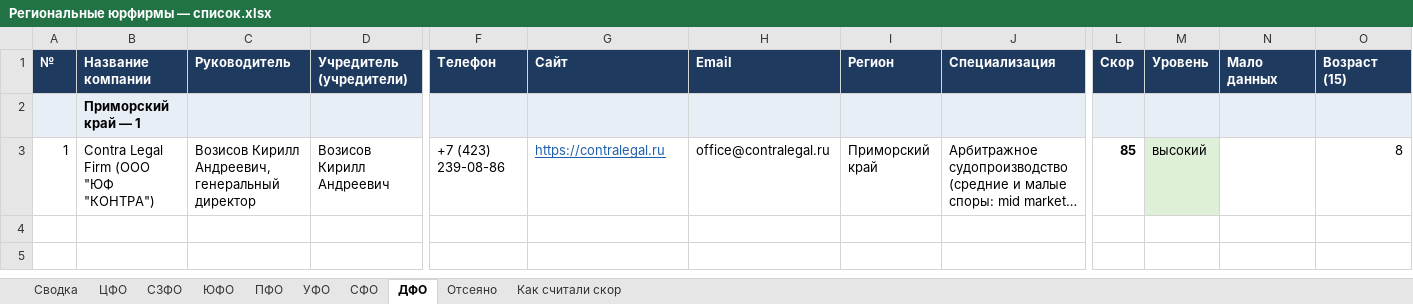
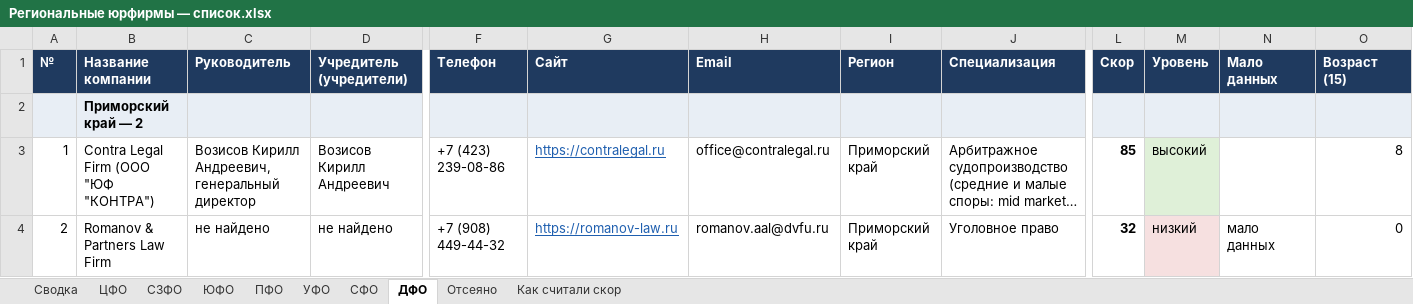
Before and after one commit to khokhlovvi/dengiipravo, an Excel workbook: 07 Партнёры/Рассылка региональным юрфирмам/Региональные юрфирмы — список.xlsx, sheet ДФО, drawn as a sheet; only a part is shown, gaps mark what is left out; long unchanged cells end in …; values as stored, in another font and other column widths than the file's, no borders; rows hold the shown columns only; the diff names each change by its address in the sheet, - before the commit and + after, or states it on an @@ line.

```diff
--- a/07 Партнёры/Рассылка региональным юрфирмам/Региональные юрфирмы — список.xlsx (sheet ДФО)
+++ b/07 Партнёры/Рассылка региональным юрфирмам/Региональные юрфирмы — список.xlsx (sheet ДФО)
-B2 (Название компании): Приморский край — 1
+B2 (Название компании): Приморский край — 2
+row 4: 2 | Romanov & Partners Law Firm | не найдено | не найдено | +7 (908) 449-44-32 | https://romanov-law.ru | romanov.aal@dvfu.ru | Приморский край | Уголовное право | 32 | низкий | мало данных | 0
```
Also changed, not shown: sheet ЦФО, sheet Отсеяно, sheet ПФО, sheet Сводка, sheet СЗФО, sheet ЮФО, 2 more sheets, hidden cells, 1 other file.
